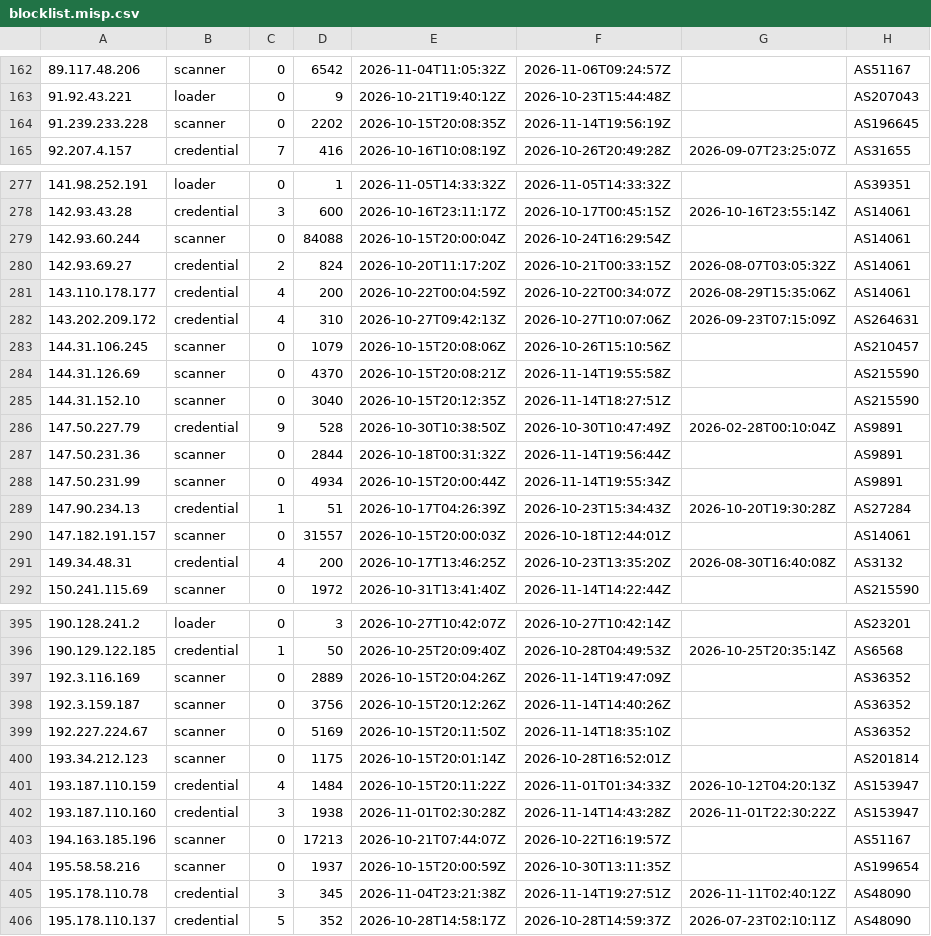
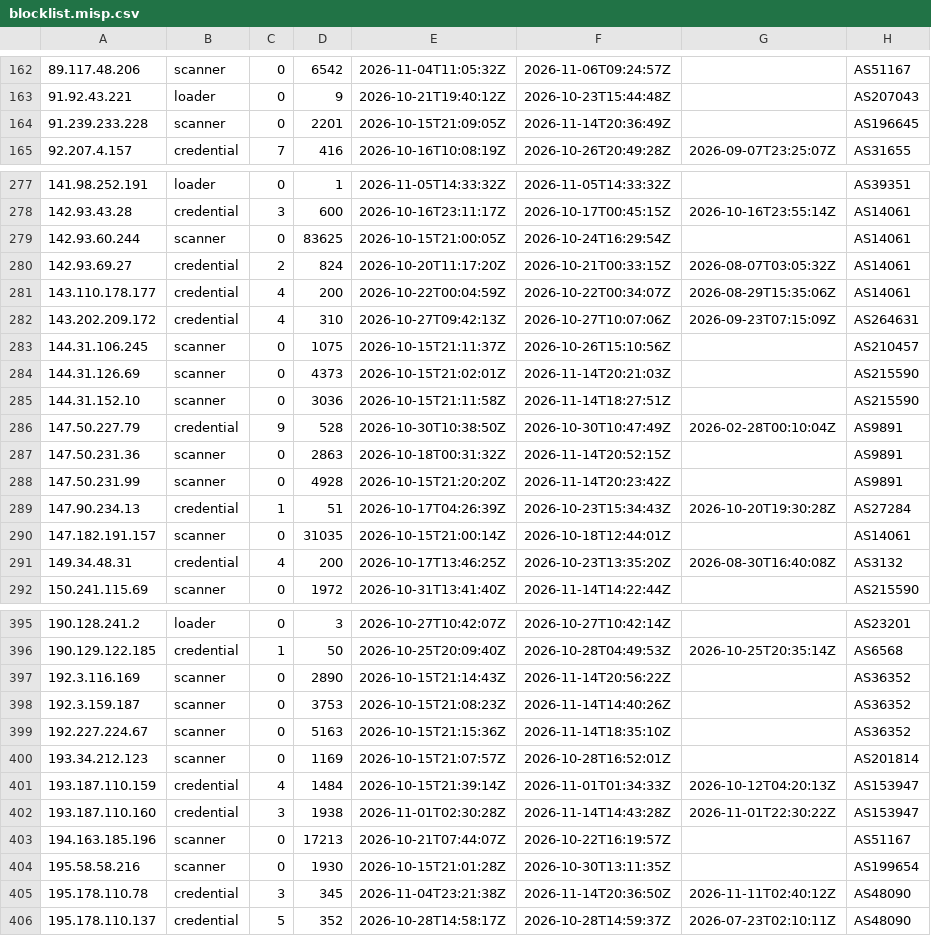
Before and after one commit to jacobyoby/honeypot-blocklist, a CSV file: blocklist.misp.csv, drawn as a sheet; only a part is shown, gaps mark what is left out; the diff covers the shown part only.

```diff
--- a/blocklist.misp.csv
+++ b/blocklist.misp.csv
@@ -163,3 +163,3 @@
 91.92.43.221,loader,0,9,2026-10-21T19:40:12Z,2026-10-23T15:44:48Z,,AS207043
-91.239.233.228,scanner,0,2202,2026-10-15T20:08:35Z,2026-11-14T19:56:19Z,,AS196645
+91.239.233.228,scanner,0,2201,2026-10-15T21:09:05Z,2026-11-14T20:36:49Z,,AS196645
 92.207.4.157,credential,7,416,2026-10-16T10:08:19Z,2026-10-26T20:49:28Z,2026-09-07T23:25:07Z,AS31655
@@ -278,3 +278,3 @@
 142.93.43.28,credential,3,600,2026-10-16T23:11:17Z,2026-10-17T00:45:15Z,2026-10-16T23:55:14Z,AS14061
-142.93.60.244,scanner,0,84088,2026-10-15T20:00:04Z,2026-10-24T16:29:54Z,,AS14061
+142.93.60.244,scanner,0,83625,2026-10-15T21:00:05Z,2026-10-24T16:29:54Z,,AS14061
 142.93.69.27,credential,2,824,2026-10-20T11:17:20Z,2026-10-21T00:33:15Z,2026-08-07T03:05:32Z,AS14061
@@ -282,10 +282,10 @@
 143.202.209.172,credential,4,310,2026-10-27T09:42:13Z,2026-10-27T10:07:06Z,2026-09-23T07:15:09Z,AS264631
-144.31.106.245,scanner,0,1079,2026-10-15T20:08:06Z,2026-10-26T15:10:56Z,,AS210457
-144.31.126.69,scanner,0,4370,2026-10-15T20:08:21Z,2026-11-14T19:55:58Z,,AS215590
-144.31.152.10,scanner,0,3040,2026-10-15T20:12:35Z,2026-11-14T18:27:51Z,,AS215590
+144.31.106.245,scanner,0,1075,2026-10-15T21:11:37Z,2026-10-26T15:10:56Z,,AS210457
+144.31.126.69,scanner,0,4373,2026-10-15T21:02:01Z,2026-11-14T20:21:03Z,,AS215590
+144.31.152.10,scanner,0,3036,2026-10-15T21:11:58Z,2026-11-14T18:27:51Z,,AS215590
 147.50.227.79,credential,9,528,2026-10-30T10:38:50Z,2026-10-30T10:47:49Z,2026-02-28T00:10:04Z,AS9891
-147.50.231.36,scanner,0,2844,2026-10-18T00:31:32Z,2026-11-14T19:56:44Z,,AS9891
-147.50.231.99,scanner,0,4934,2026-10-15T20:00:44Z,2026-11-14T19:55:34Z,,AS9891
+147.50.231.36,scanner,0,2863,2026-10-18T00:31:32Z,2026-11-14T20:52:15Z,,AS9891
+147.50.231.99,scanner,0,4928,2026-10-15T21:20:20Z,2026-11-14T20:23:42Z,,AS9891
 147.90.234.13,credential,1,51,2026-10-17T04:26:39Z,2026-10-23T15:34:43Z,2026-10-20T19:30:28Z,AS27284
-147.182.191.157,scanner,0,31557,2026-10-15T20:00:03Z,2026-10-18T12:44:01Z,,AS14061
+147.182.191.157,scanner,0,31035,2026-10-15T21:00:14Z,2026-10-18T12:44:01Z,,AS14061
 149.34.48.31,credential,4,200,2026-10-17T13:46:25Z,2026-10-23T13:35:20Z,2026-08-30T16:40:08Z,AS3132
@@ -396,11 +396,11 @@
 190.129.122.185,credential,1,50,2026-10-25T20:09:40Z,2026-10-28T04:49:53Z,2026-10-25T20:35:14Z,AS6568
-192.3.116.169,scanner,0,2889,2026-10-15T20:04:26Z,2026-11-14T19:47:09Z,,AS36352
-192.3.159.187,scanner,0,3756,2026-10-15T20:12:26Z,2026-11-14T14:40:26Z,,AS36352
-192.227.224.67,scanner,0,5169,2026-10-15T20:11:50Z,2026-11-14T18:35:10Z,,AS36352
-193.34.212.123,scanner,0,1175,2026-10-15T20:01:14Z,2026-10-28T16:52:01Z,,AS201814
-193.187.110.159,credential,4,1484,2026-10-15T20:11:22Z,2026-11-01T01:34:33Z,2026-10-12T04:20:13Z,AS153947
+192.3.116.169,scanner,0,2890,2026-10-15T21:14:43Z,2026-11-14T20:56:22Z,,AS36352
+192.3.159.187,scanner,0,3753,2026-10-15T21:08:23Z,2026-11-14T14:40:26Z,,AS36352
+192.227.224.67,scanner,0,5163,2026-10-15T21:15:36Z,2026-11-14T18:35:10Z,,AS36352
+193.34.212.123,scanner,0,1169,2026-10-15T21:07:57Z,2026-10-28T16:52:01Z,,AS201814
+193.187.110.159,credential,4,1484,2026-10-15T21:39:14Z,2026-11-01T01:34:33Z,2026-10-12T04:20:13Z,AS153947
 193.187.110.160,credential,3,1938,2026-11-01T02:30:28Z,2026-11-14T14:43:28Z,2026-11-01T22:30:22Z,AS153947
 194.163.185.196,scanner,0,17213,2026-10-21T07:44:07Z,2026-10-22T16:19:57Z,,AS51167
-195.58.58.216,scanner,0,1937,2026-10-15T20:00:59Z,2026-10-30T13:11:35Z,,AS199654
-195.178.110.78,credential,3,345,2026-11-04T23:21:38Z,2026-11-14T19:27:51Z,2026-11-11T02:40:12Z,AS48090
+195.58.58.216,scanner,0,1930,2026-10-15T21:01:28Z,2026-10-30T13:11:35Z,,AS199654
+195.178.110.78,credential,3,345,2026-11-04T23:21:38Z,2026-11-14T20:36:50Z,2026-11-11T02:40:12Z,AS48090
 195.178.110.137,credential,5,352,2026-10-28T14:58:17Z,2026-10-28T14:59:37Z,2026-07-23T02:10:11Z,AS48090
```
Also changed, not shown: 88 edited cells elsewhere in this file, blocklist.csv, 3 other files.
